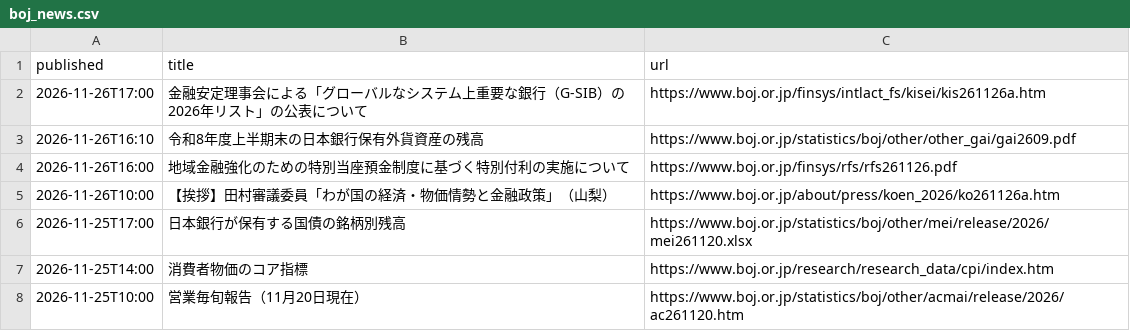
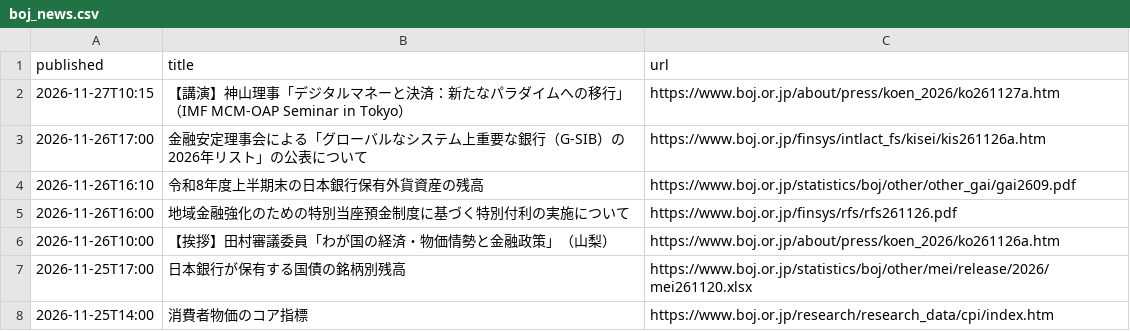
Before and after one commit to git-san-934/portal, a CSV file: boj-stats/pipeline/reports/boj_news.csv, drawn as a sheet; only a part is shown; the shorter side is filled out with more unchanged rows; the diff names each change by its address in the sheet, - before the commit and + after, or states it on an @@ line.

```diff
--- a/boj-stats/pipeline/reports/boj_news.csv
+++ b/boj-stats/pipeline/reports/boj_news.csv
+row 2: 2026-11-27T10:15 | 【講演】神山理事「デジタルマネーと決済：新たなパラダイムへの移行」（IMF MCM-OAP Seminar in Tokyo） | https://www.boj.or.jp/about/press/koen_2026/ko261127a.htm
```
Also changed, not shown: boj-stats/pipeline/reports/estat_news.csv, boj-stats/pipeline/reports/fetch_history.csv, 2 other files.
